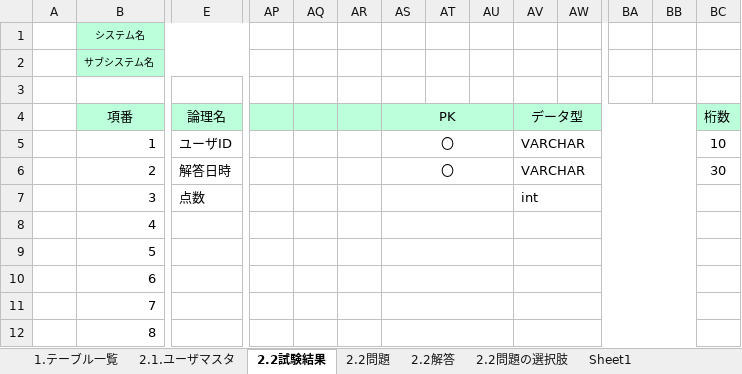
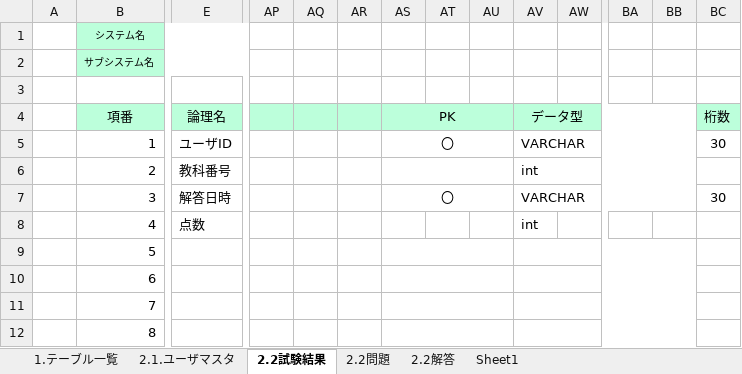
Before and after one commit to gips-yoshikawa/SYLPH-Project, an Excel workbook: DB設計書.xlsx, sheet 2.2試験結果, drawn as a sheet; only a part is shown, gaps mark what is left out; values as stored, in another font and other column widths than the file's, no borders; removed rows and columns are numbered as before the commit, all else as after; rows hold the shown columns only; the diff covers the shown part only; the diff names each change by its address in the sheet, - before the commit and + after, or states it on an @@ line.

```diff
--- a/DB設計書.xlsx (sheet 2.2試験結果)
+++ b/DB設計書.xlsx (sheet 2.2試験結果)
-sheet tab: 2.2問題の選択肢
-BC5: 10
+BC5: 30
+row 6:  | 2 | 教科番号 |  |  |  |  |  |  | int
-B7 (システム名): 2
+B7 (システム名): 3
-B8 (システム名): 3
+B8 (システム名): 4
-E7:X7 merged
-AS7:AU7 merged
-AV7:BB7 merged
-row 8:  | 4
```
Also changed, not shown: merged cells elsewhere in this sheet, sheet 1.テーブル一覧, sheet 2.2問題, sheet 2.1.ユーザマスタ, sheet 2.2解答, 内部設計書/内部設計書_2_1_試験結果.xlsx.
